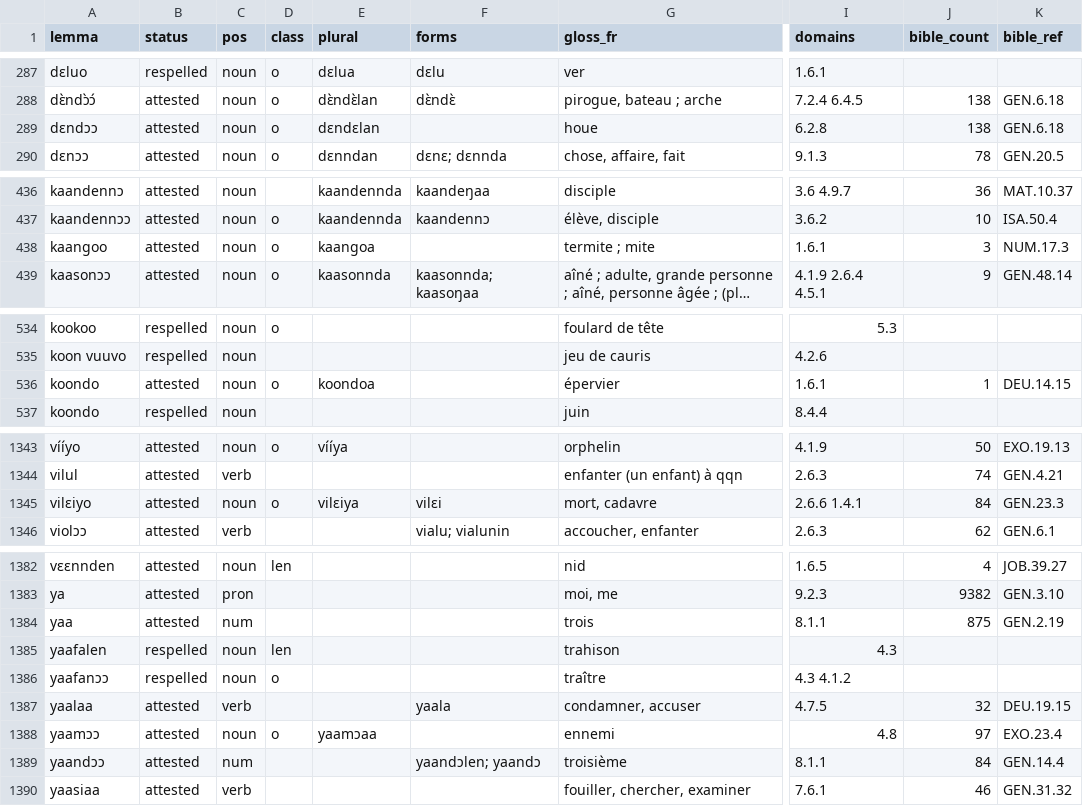
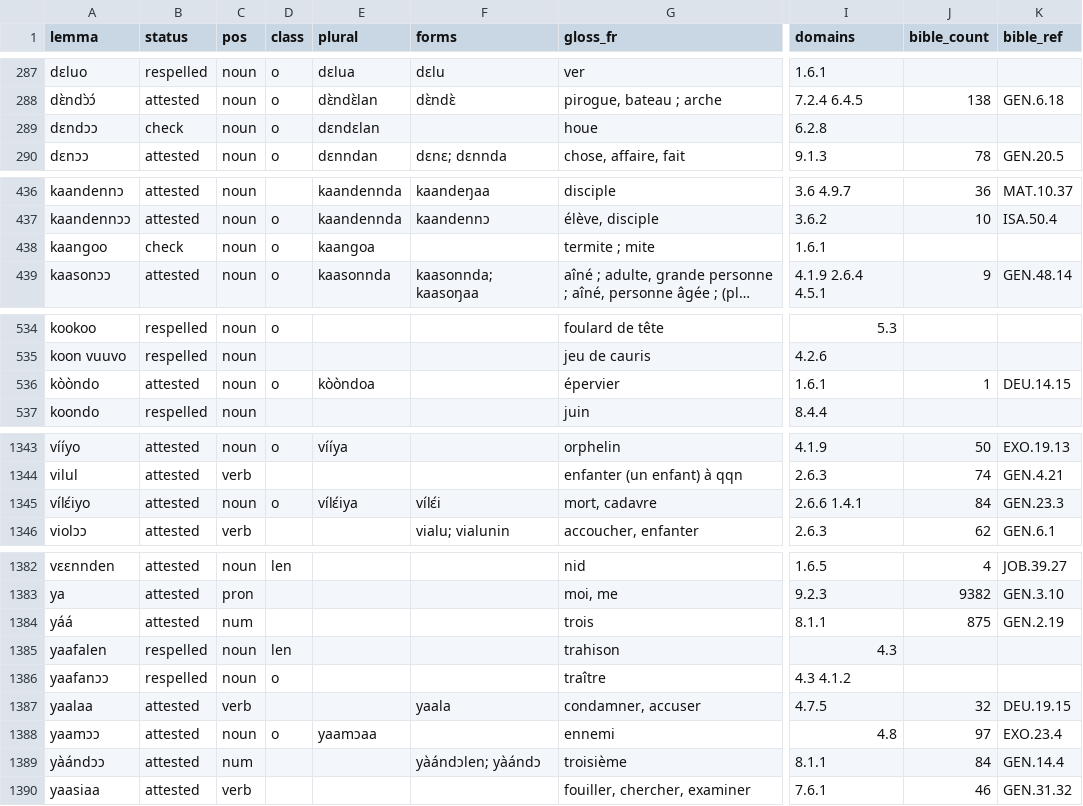
Before and after one commit to kebasaa/kisiei-language, a CSV file: lexicon/kisiei.csv, drawn as a sheet; only a part is shown, gaps mark what is left out; long unchanged cells end in …; the diff covers the shown part only; the diff names each change by its address in the sheet, - before the commit and + after, or states it on an @@ line.

Commit message:
Lexicon and guide: write tone marks as the Bible does
Correct 20 spellings to the Bible's accented forms for the word's sense
(yáá, vàálan, vílɛ́iyo, yàándɔɔ, ɲííye, tɛ́ngɛ̀, soŋɔ̀ɔ́, lacòòvaa…), keep
homographs apart (kolaa/kólaa, tɔɔ/tɔ́ɔ́, yalaa/yàlàá), and warn when an
entry omits accents the Bible always writes.

```diff
--- a/lexicon/kisiei.csv
+++ b/lexicon/kisiei.csv
-B289 (status): attested
+B289 (status): check
-J289 (bible_count): 138
+J289 (bible_count): (empty)
-K289 (bible_ref): GEN.6.18
+K289 (bible_ref): (empty)
-B438 (status): attested
+B438 (status): check
-J438 (bible_count): 3
+J438 (bible_count): (empty)
-K438 (bible_ref): NUM.17.3
+K438 (bible_ref): (empty)
-A536 (lemma): koondo
+A536 (lemma): kòòndo
-E536 (plural): koondoa
+E536 (plural): kòòndoa
-A1345 (lemma): vilɛiyo
+A1345 (lemma): vílɛ́iyo
-E1345 (plural): vilɛiya
+E1345 (plural): vílɛ́iya
-F1345 (forms): vilɛi
+F1345 (forms): vílɛ́i
-A1384 (lemma): yaa
+A1384 (lemma): yáá
-A1389 (lemma): yaandɔɔ
+A1389 (lemma): yàándɔɔ
-F1389 (forms): yaandɔlen; yaandɔ
+F1389 (forms): yàándɔlen; yàándɔ
```
Also changed, not shown: 10 edited cells elsewhere in this file, 18 other files.
